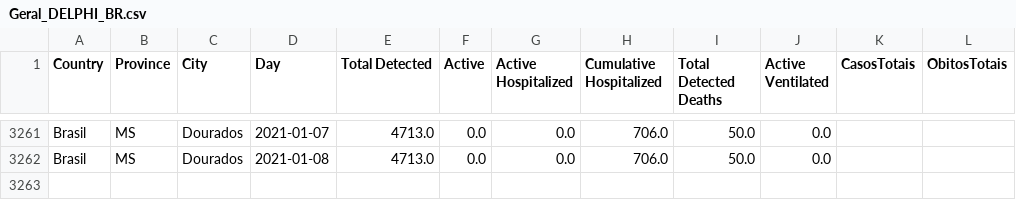
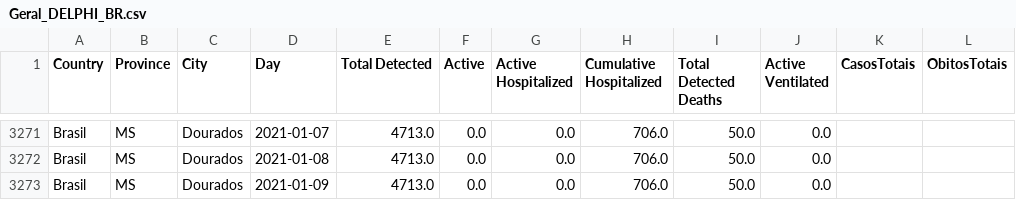
Before and after one commit to maboselli/DELPHI_Br, a CSV file: Geral_DELPHI_BR.csv, drawn as a sheet; only a part is shown, gaps mark what is left out; the diff covers the shown part only.

```diff
--- a/Geral_DELPHI_BR.csv
+++ b/Geral_DELPHI_BR.csv
@@ -3262 +3272,2 @@ Brasil,MS,Dourados,2021-01-07,4713.0,0.0,0.0,706.0,50.0,0.0,,
 Brasil,MS,Dourados,2021-01-08,4713.0,0.0,0.0,706.0,50.0,0.0,,
+Brasil,MS,Dourados,2021-01-09,4713.0,0.0,0.0,706.0,50.0,0.0,,
```
Also changed, not shown: 10 added rows elsewhere in this file, 12 other files.
